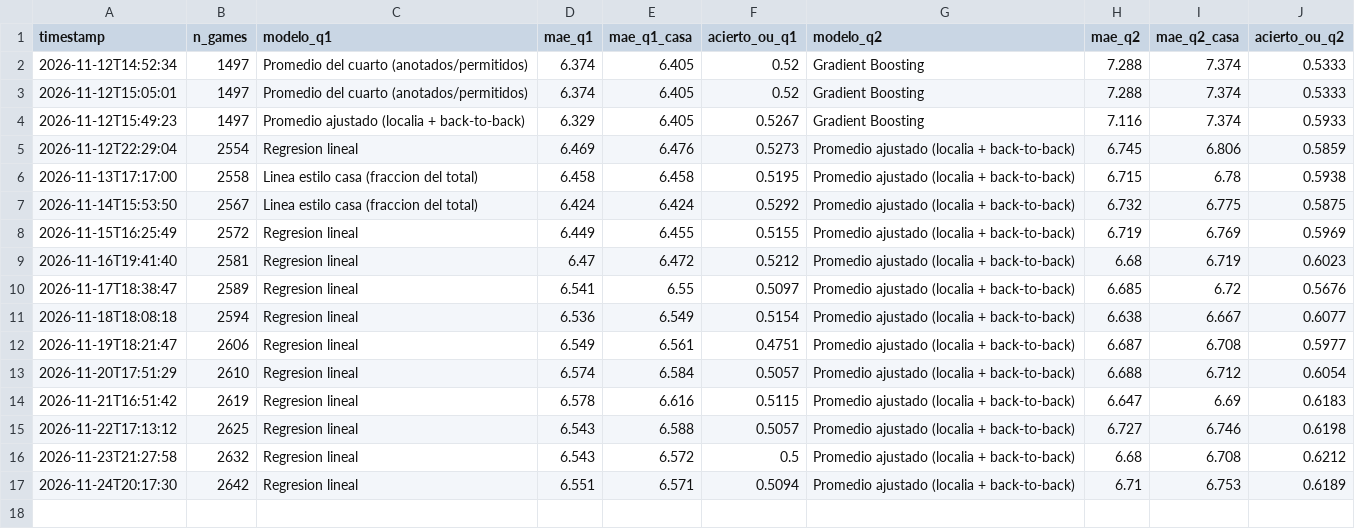
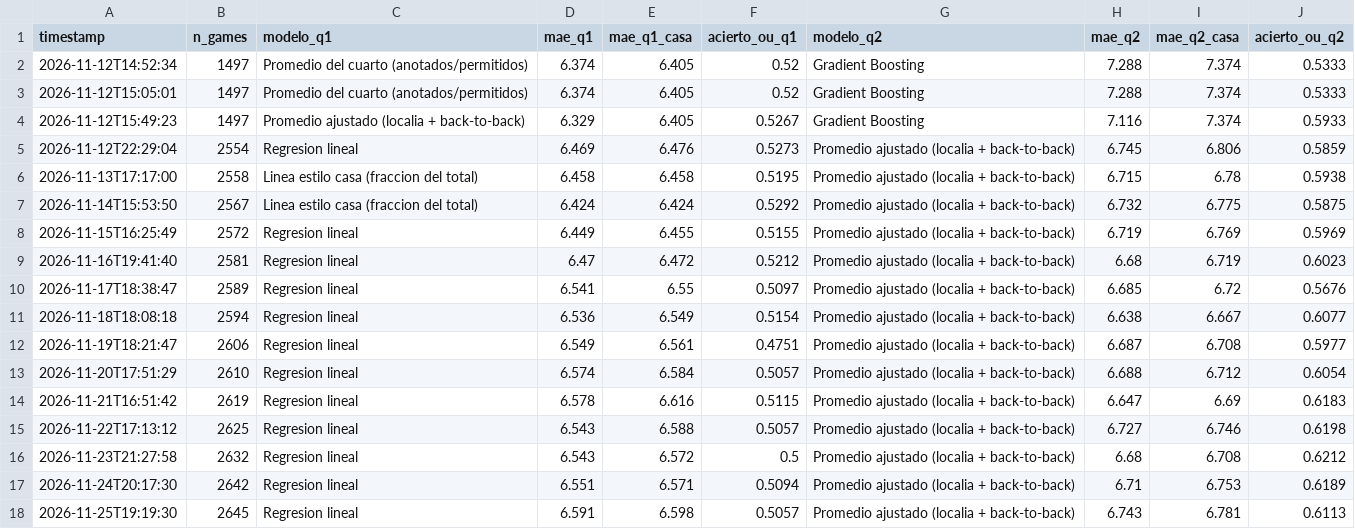
Before and after one commit to BrandonPalmaJobs/apuestas-nba, a CSV file: training_history_quarters.csv, drawn as a sheet.

```diff
--- a/training_history_quarters.csv
+++ b/training_history_quarters.csv
@@ -17 +17,2 @@ timestamp,n_games,modelo_q1,mae_q1,mae_q1_casa,acierto_ou_q1,modelo_q2,mae_q2,ma
 2026-11-24T20:17:30,2642,Regresion lineal,6.551,6.571,0.5094,Promedio ajustado (localia + back-to-back),6.71,6.753,0.6189
+2026-11-25T19:19:30,2645,Regresion lineal,6.591,6.598,0.5057,Promedio ajustado (localia + back-to-back),6.743,6.781,0.6113
```
Also changed, not shown: training_history_nba.csv, training_history_props.csv, 50 other files.
